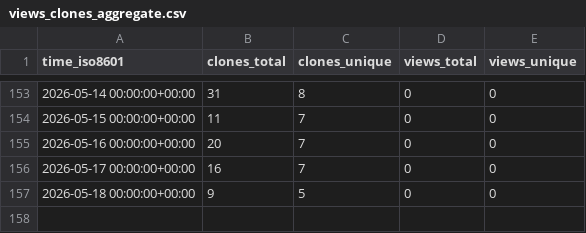
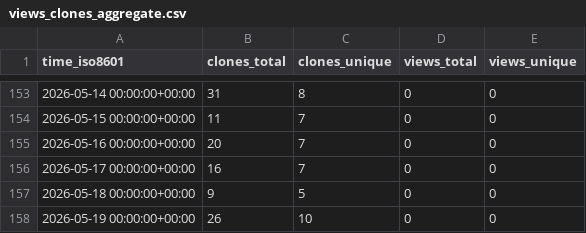
Before and after one commit to dwsmith1983/spark-bestfit, a CSV file: dwsmith1983/spark-bestfit/ghrs-data/views_clones_aggregate.csv, drawn as a sheet; only a part is shown, gaps mark what is left out.

```diff
--- a/dwsmith1983/spark-bestfit/ghrs-data/views_clones_aggregate.csv
+++ b/dwsmith1983/spark-bestfit/ghrs-data/views_clones_aggregate.csv
@@ -157 +157,2 @@ time_iso8601,clones_total,clones_unique,views_total,views_unique
 2026-05-18 00:00:00+00:00,9,5,0,0
+2026-05-19 00:00:00+00:00,26,10,0,0
```
Also changed, not shown: 1 other file.
